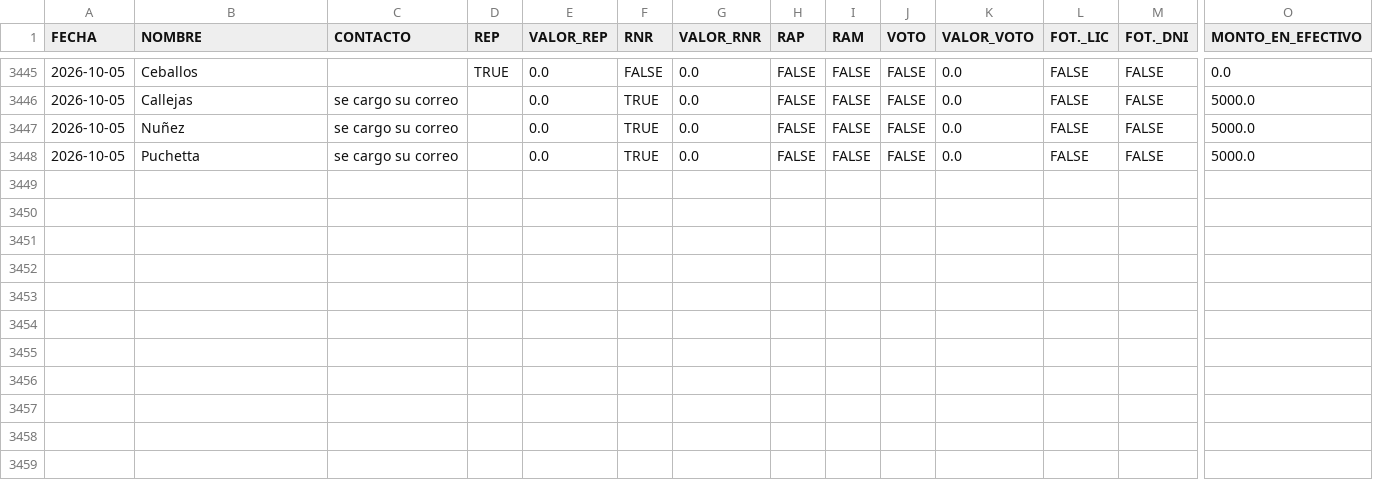
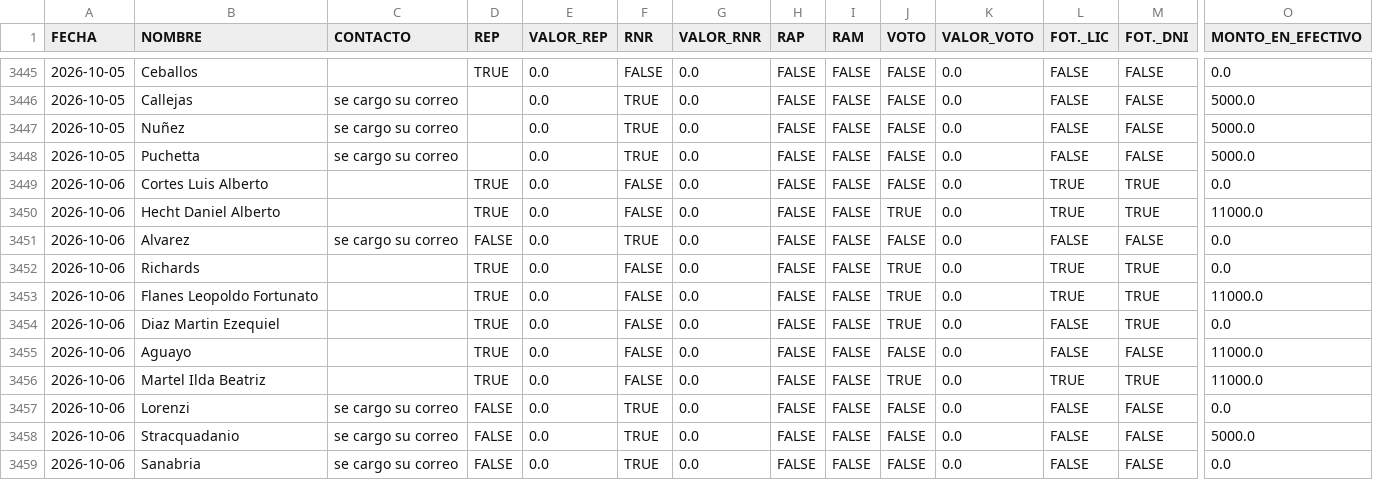
Before and after one commit to marianellaveronicacarrasco/signos_analisis_excel, a CSV file: data_papeles.csv, drawn as a sheet; only a part is shown, gaps mark what is left out; rows hold the shown columns only; the diff names each change by its address in the sheet, - before the commit and + after, or states it on an @@ line.

```diff
--- a/data_papeles.csv
+++ b/data_papeles.csv
+row 3449: 2026-10-06 | Cortes Luis Alberto |  | TRUE | 0.0 | FALSE | 0.0 | FALSE | FALSE | FALSE | 0.0 | TRUE | TRUE | 0.0
+row 3450: 2026-10-06 | Hecht Daniel Alberto |  | TRUE | 0.0 | FALSE | 0.0 | FALSE | FALSE | TRUE | 0.0 | TRUE | TRUE | 11000.0
+row 3451: 2026-10-06 | Alvarez | se cargo su correo | FALSE | 0.0 | TRUE | 0.0 | FALSE | FALSE | FALSE | 0.0 | FALSE | FALSE | 0.0
+row 3452: 2026-10-06 | Richards |  | TRUE | 0.0 | FALSE | 0.0 | FALSE | FALSE | TRUE | 0.0 | TRUE | TRUE | 0.0
+row 3453: 2026-10-06 | Flanes Leopoldo Fortunato |  | TRUE | 0.0 | FALSE | 0.0 | FALSE | FALSE | TRUE | 0.0 | TRUE | TRUE | 11000.0
+row 3454: 2026-10-06 | Diaz Martin Ezequiel |  | TRUE | 0.0 | FALSE | 0.0 | FALSE | FALSE | TRUE | 0.0 | FALSE | TRUE | 0.0
+row 3455: 2026-10-06 | Aguayo |  | TRUE | 0.0 | FALSE | 0.0 | FALSE | FALSE | FALSE | 0.0 | FALSE | FALSE | 11000.0
+row 3456: 2026-10-06 | Martel Ilda Beatriz |  | TRUE | 0.0 | FALSE | 0.0 | FALSE | FALSE | TRUE | 0.0 | TRUE | TRUE | 11000.0
+row 3457: 2026-10-06 | Lorenzi | se cargo su correo | FALSE | 0.0 | TRUE | 0.0 | FALSE | FALSE | FALSE | 0.0 | FALSE | FALSE | 0.0
+row 3458: 2026-10-06 | Stracquadanio | se cargo su correo | FALSE | 0.0 | TRUE | 0.0 | FALSE | FALSE | FALSE | 0.0 | FALSE | FALSE | 5000.0
+row 3459: 2026-10-06 | Sanabria | se cargo su correo | FALSE | 0.0 | TRUE | 0.0 | FALSE | FALSE | FALSE | 0.0 | FALSE | FALSE | 0.0
```
Also changed, not shown: 1 other file.
